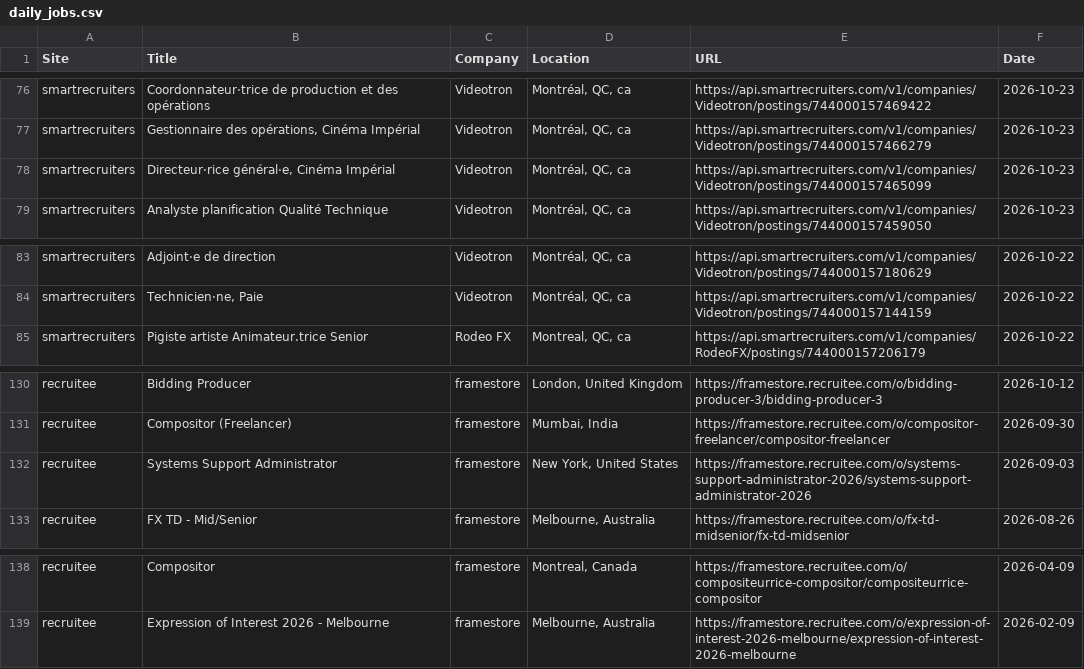
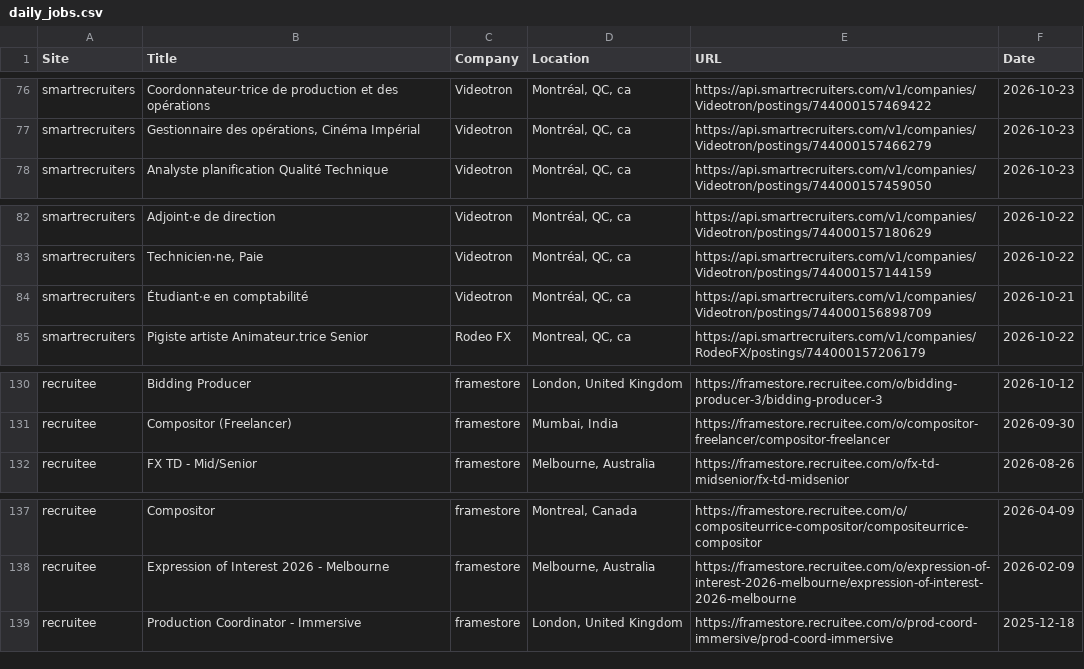
Before and after one commit to christiandguerard/ever-jobs-dash, a CSV file: daily_jobs.csv, drawn as a sheet; only a part is shown, gaps mark what is left out; removed rows and columns are numbered as before the commit, all else as after; the diff names each change by its address in the sheet, - before the commit and + after, or states it on an @@ line.

Commit message:
Update job dashboard: Mon Oct 26 18:34:35 UTC 2026

```diff
--- a/daily_jobs.csv
+++ b/daily_jobs.csv
-row 78: smartrecruiters | Directeur·rice général·e, Cinéma Impérial | Videotron | Montréal, QC, ca | https://api.smartrecruiters.com/v1/companies/Videotron/postings/744000157465099 | 2026-10-23
+row 84: smartrecruiters | Étudiant·e en comptabilité | Videotron | Montréal, QC, ca | https://api.smartrecruiters.com/v1/companies/Videotron/postings/744000156898709 | 2026-10-21
-row 132: recruitee | Systems Support Administrator | framestore | New York, United States | https://framestore.recruitee.com/o/systems-support-administrator-2026/systems-support-administrator-2026 | 2026-09-03
+row 139: recruitee | Production Coordinator - Immersive | framestore | London, United Kingdom | https://framestore.recruitee.com/o/prod-coord-immersive/prod-coord-immersive | 2025-12-18
```
